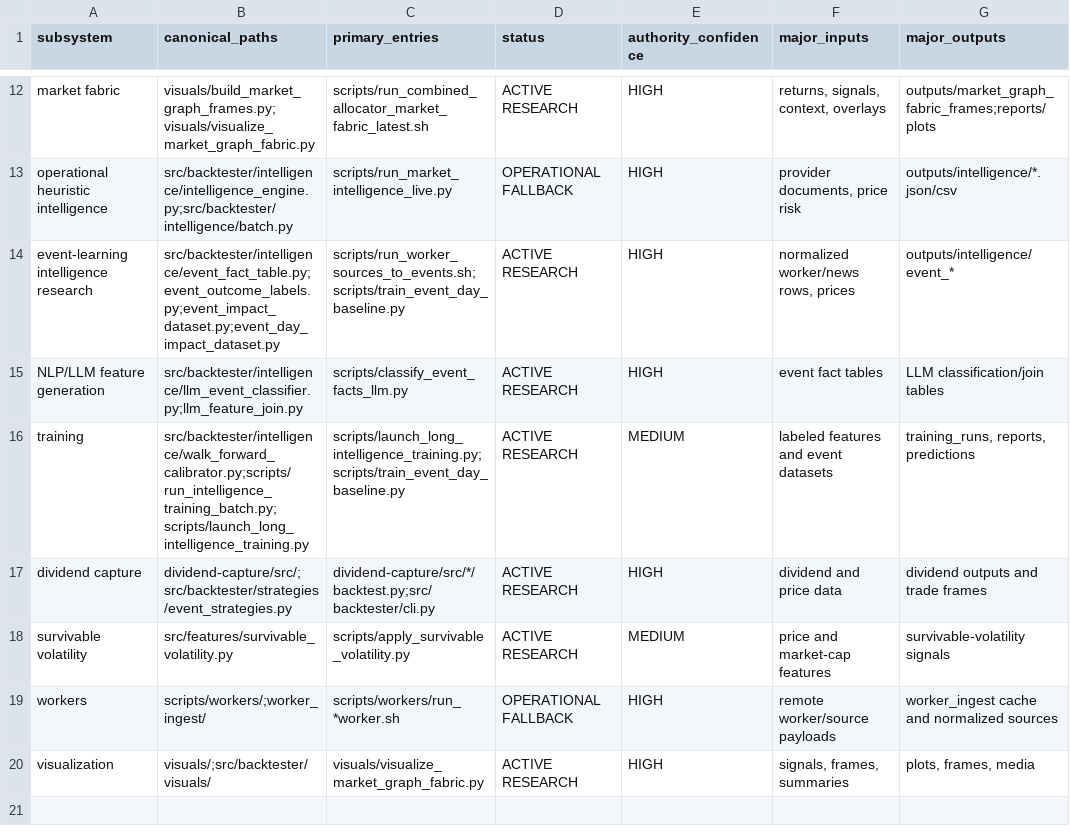
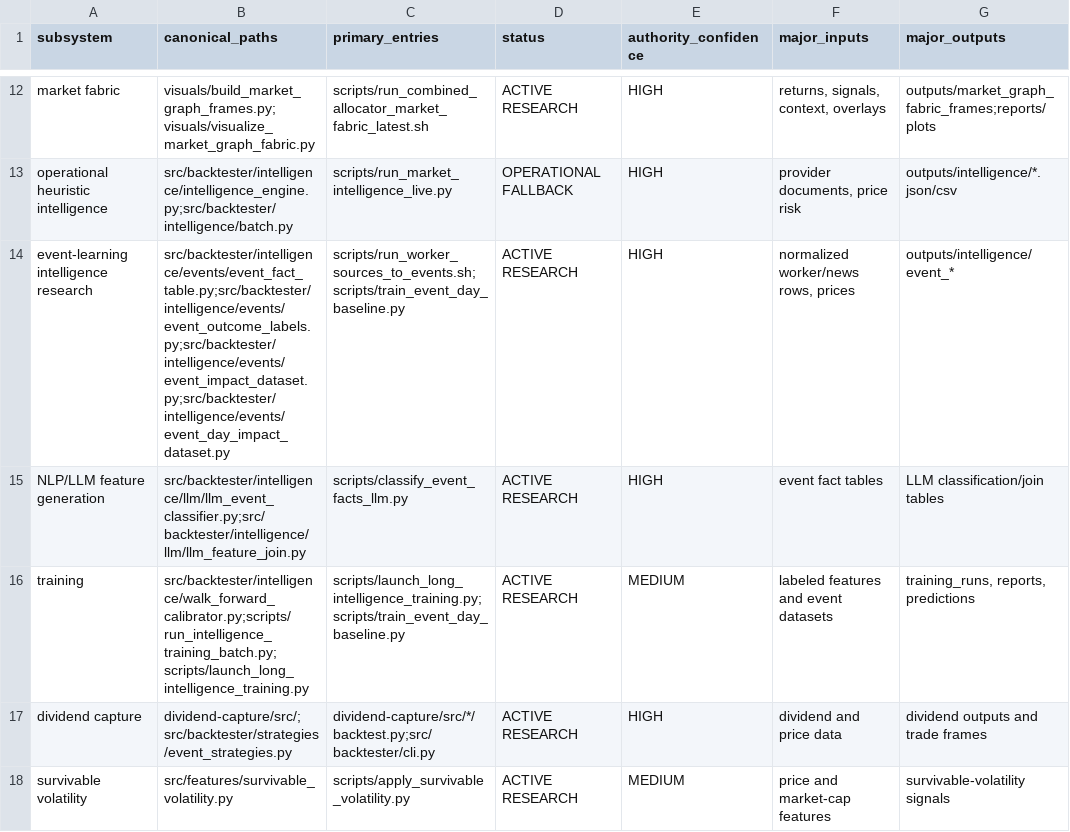
Before and after one commit to QuantumMaverickElite/Quant, a CSV file: stock-backtester/docs/reorg/subsystems.csv, drawn as a sheet; only a part is shown, gaps mark what is left out; the shorter side is filled out with more unchanged rows; the diff names each change by its address in the sheet, - before the commit and + after, or states it on an @@ line.

Commit message:
reorg: group event and llm intelligence modules

```diff
--- a/stock-backtester/docs/reorg/subsystems.csv
+++ b/stock-backtester/docs/reorg/subsystems.csv
-B14 (canonical_paths): src/backtester/intelligence/event_fact_table.py;event_outcome_labels.py;event_impact_dataset.py;event_day_impact_dataset.py
+B14 (canonical_paths): src/backtester/intelligence/events/event_fact_table.py;src/backtester/intelligence/events/event_outcome_labels.py;src/backtester/intelligence/events/event_impact_dataset.py;src/backtester/intelligence/events/event_day_impact_dataset.py
-B15 (canonical_paths): src/backtester/intelligence/llm_event_classifier.py;llm_feature_join.py
+B15 (canonical_paths): src/backtester/intelligence/llm/llm_event_classifier.py;src/backtester/intelligence/llm/llm_feature_join.py
```
Also changed, not shown: stock-backtester/docs/reorg/scripts.csv, 33 other files.
